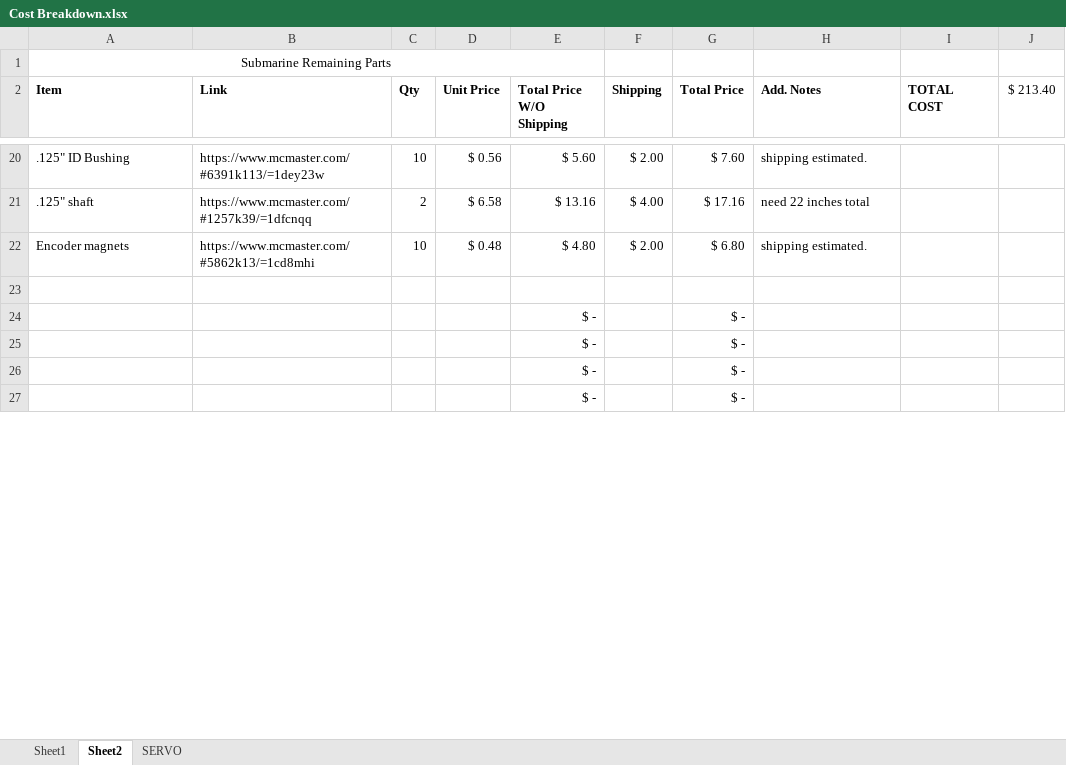
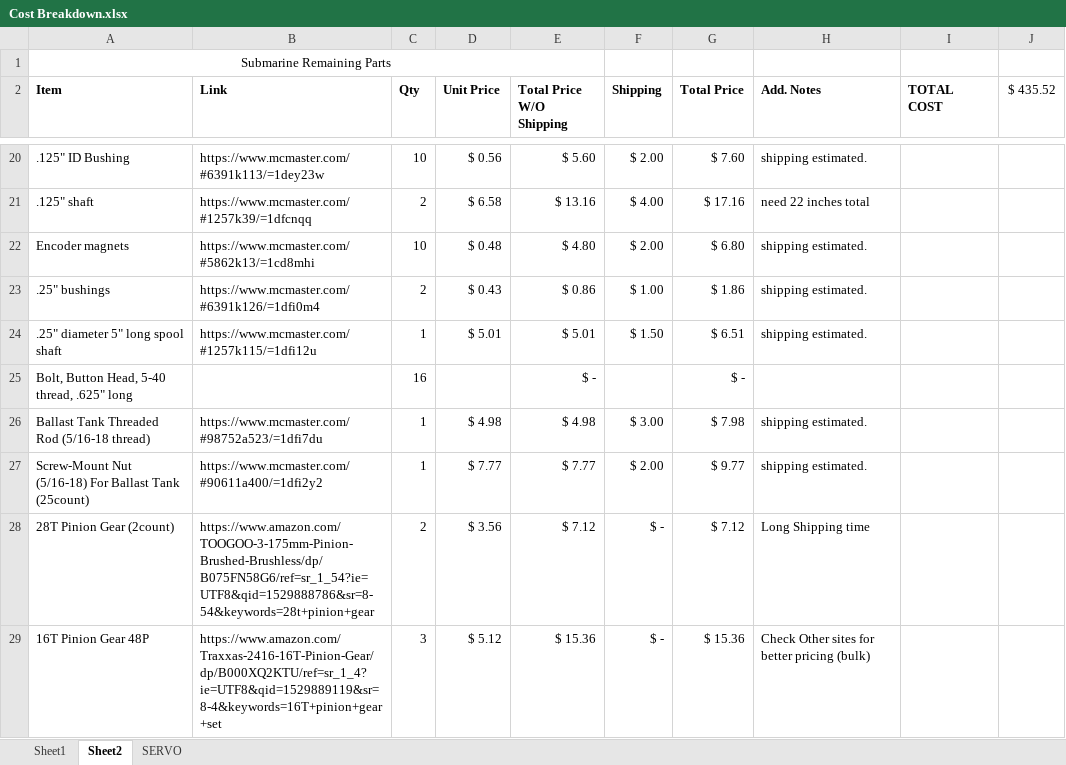
Before and after one commit to tmaxthomas/Submarine-project, an Excel workbook: Docs/Cost Breakdown.xlsx, sheet Sheet2, drawn as a sheet; only a part is shown, gaps mark what is left out; the shorter side is filled out with more unchanged rows; values as stored, in another font and other column widths than the file's, no borders; the diff covers the shown part only; the diff names each change by its address in the sheet, - before the commit and + after, or states it on an @@ line.

Commit message:
Assembly Changes, Cost breakdown Update, Fixed aft section (WIP)

```diff
--- a/Docs/Cost Breakdown.xlsx (sheet Sheet2)
+++ b/Docs/Cost Breakdown.xlsx (sheet Sheet2)
-J2: $ 213.40
+J2: $ 435.52
-row 23: (empty)
+row 23: .25" bushings | https://www.mcmaster.com/#6391k126/=1dfi0m4 | 2 | $ 0.43 | $ 0.86 | $ 1.00 | $ 1.86 | shipping estimated.
+row 24: .25" diameter 5" long spool shaft | https://www.mcmaster.com/#1257k115/=1dfi12u | 1 | $ 5.01 | $ 5.01 | $ 1.50 | $ 6.51 | shipping estimated.
+row 25: Bolt, Button Head, 5-40 thread, .625" long |  | 16 |  | $ - |  | $ -
+row 26: Ballast Tank Threaded Rod (5/16-18 thread) | https://www.mcmaster.com/#98752a523/=1dfi7du | 1 | $ 4.98 | $ 4.98 | $ 3.00 | $ 7.98 | shipping estimated.
+row 27: Screw-Mount Nut (5/16-18) For Ballast Tank (25count) | https://www.mcmaster.com/#90611a400/=1dfi2y2 | 1 | $ 7.77 | $ 7.77 | $ 2.00 | $ 9.77 | shipping estimated.
+row 28: 28T Pinion Gear (2count) | https://www.amazon.com/TOOGOO-3-175mm-Pinion-Brushed-Brushless/dp/B075FN58G6/ref=sr_1_54?ie=UTF8&qid=1529888786&sr=8-54&keywords=28t+pinion+gear | 2 | $ 3.56 | $ 7.12 | $ - | $ 7.12 | Long Shipping time
+row 29: 16T Pinion Gear 48P | https://www.amazon.com/Traxxas-2416-16T-Pinion-Gear/dp/B000XQ2KTU/ref=sr_1_4?ie=UTF8&qid=1529889119&sr=8-4&keywords=16T+pinion+gear+set | 3 | $ 5.12 | $ 15.36 | $ - | $ 15.36 | Check Other sites for better pricing (bulk)
```
Also changed, not shown: 18 added rows, 10 removed rows and 15 edited cells elsewhere in this sheet, sheet Sheet1, formulas that keep their value, 20 other files.
